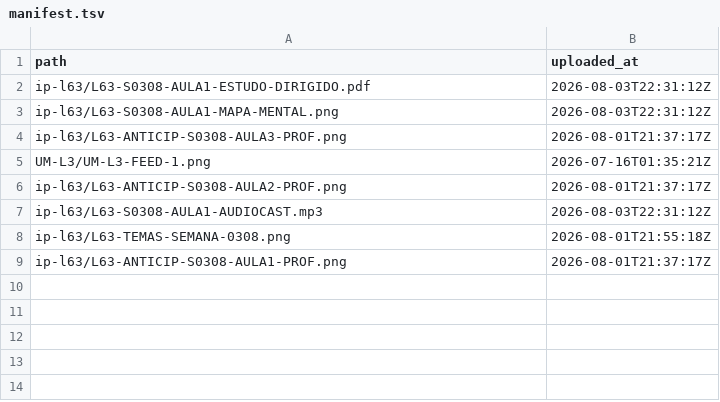
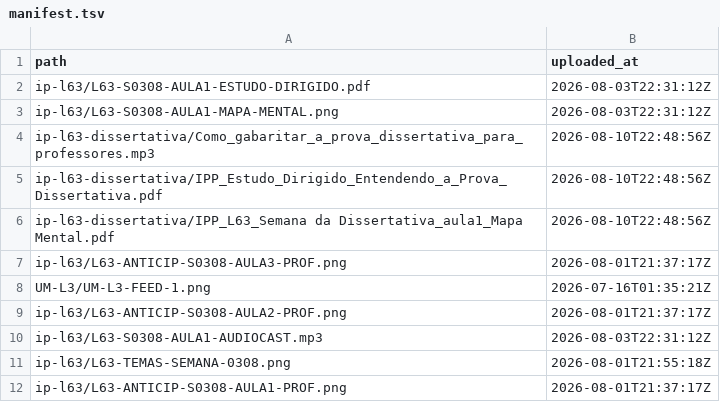
Before and after one commit to operacao-ai/lab-media, a TSV file: manifest.tsv, drawn as a sheet; the diff names each change by its address in the sheet, - before the commit and + after, or states it on an @@ line.

Commit message:
upload: ip-l63-dissertativa (2026-08-10T22:48:56Z)

```diff
--- a/manifest.tsv
+++ b/manifest.tsv
+row 4: ip-l63-dissertativa/Como_gabaritar_a_prova_dissertativa_para_professores.mp3 | 2026-08-10T22:48:56Z
+row 5: ip-l63-dissertativa/IPP_Estudo_Dirigido_Entendendo_a_Prova_Dissertativa.pdf | 2026-08-10T22:48:56Z
+row 6: ip-l63-dissertativa/IPP_L63_Semana da Dissertativa_aula1_Mapa Mental.pdf | 2026-08-10T22:48:56Z
```
Also changed, not shown: 3 other files.
